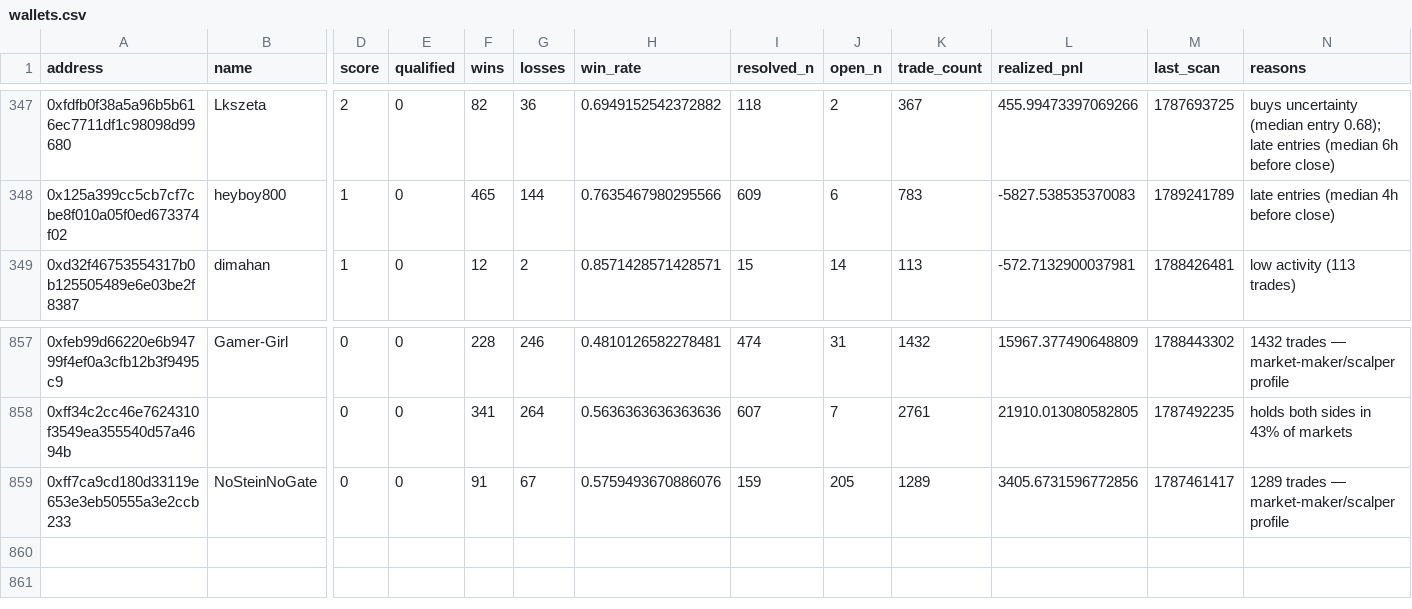
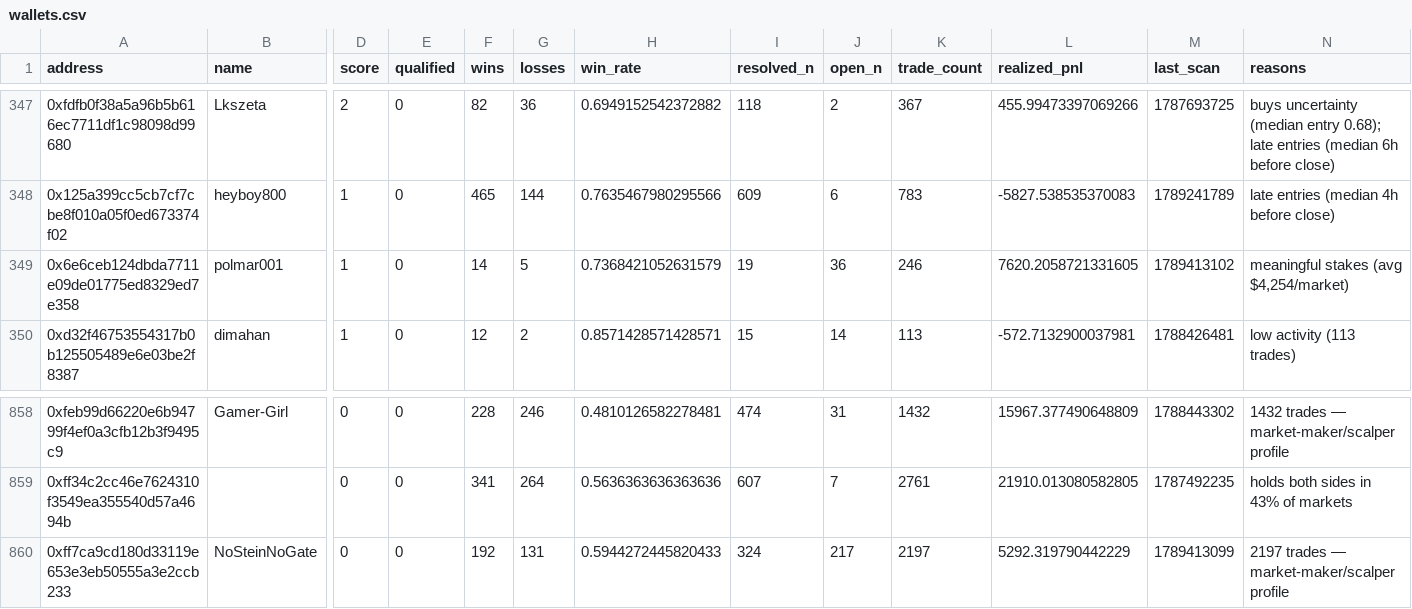
Before and after one commit to sophie-nguyenthuthuy/polycopy, a CSV file: data/wallets.csv, drawn as a sheet; only a part is shown, gaps mark what is left out; addresses are those after the commit; rows hold the shown columns only; the diff names each change by its address in the sheet, - before the commit and + after, or states it on an @@ line.

```diff
--- a/data/wallets.csv
+++ b/data/wallets.csv
+row 349: 0x6e6ceb124dbda7711e09de01775ed8329ed7e358 | polmar001 | 1 | 0 | 14 | 5 | 0.7368421052631579 | 19 | 36 | 246 | 7620.2058721331605 | 1789413102 | meaningful stakes (avg $4,254/market)
-F860 (wins): 91
+F860 (wins): 192
-G860 (losses): 67
+G860 (losses): 131
-H860 (win_rate): 0.5759493670886076
+H860 (win_rate): 0.5944272445820433
-I860 (resolved_n): 159
+I860 (resolved_n): 324
-J860 (open_n): 205
+J860 (open_n): 217
-K860 (trade_count): 1289
+K860 (trade_count): 2197
-L860 (realized_pnl): 3405.6731596772856
+L860 (realized_pnl): 5292.319790442229
-M860 (last_scan): 1787461417
+M860 (last_scan): 1789413099
-N860 (reasons): 1289 trades — market-maker/scalper profile
+N860 (reasons): 2197 trades — market-maker/scalper profile
```
Also changed, not shown: 4 other files.
